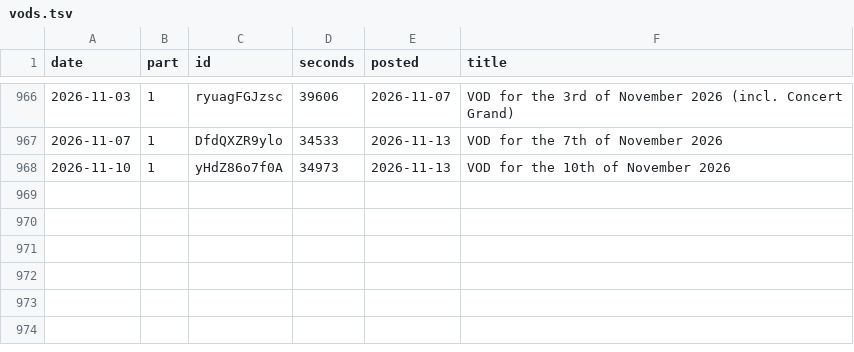
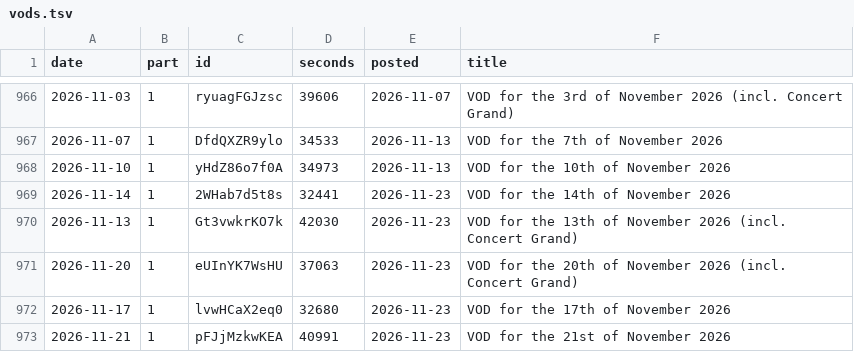
Before and after one commit to nbros/ong_music, a TSV file: vods.tsv, drawn as a sheet; only a part is shown, gaps mark what is left out.

Commit message:
Add 5 VODs (2026-11-14, 2026-11-13, 2026-11-20, 2026-11-17, 2026-11-21)
+ 2WHab7d5t8s 2026-11-14: VOD for the 14th of November 2026
+ Gt3vwkrKO7k 2026-11-13: VOD for the 13th of November 2026 (incl. Concert Grand)
+ eUInYK7WsHU 2026-11-20: VOD for the 20th of November 2026 (incl. Concert Grand)
+ lvwHCaX2eq0 2026-11-17: VOD for the 17th of November 2026
+ pFJjMzkwKEA 2026-11-21: VOD for the 21st of November 2026

```diff
--- a/vods.tsv
+++ b/vods.tsv
@@ -968 +968,6 @@ date	part	id	seconds	posted	title
 2026-11-10	1	yHdZ86o7f0A	34973	2026-11-13	VOD for the 10th of November 2026
+2026-11-14	1	2WHab7d5t8s	32441	2026-11-23	VOD for the 14th of November 2026
+2026-11-13	1	Gt3vwkrKO7k	42030	2026-11-23	VOD for the 13th of November 2026 (incl. Concert Grand)
+2026-11-20	1	eUInYK7WsHU	37063	2026-11-23	VOD for the 20th of November 2026 (incl. Concert Grand)
+2026-11-17	1	lvwHCaX2eq0	32680	2026-11-23	VOD for the 17th of November 2026
+2026-11-21	1	pFJjMzkwKEA	40991	2026-11-23	VOD for the 21st of November 2026
```
